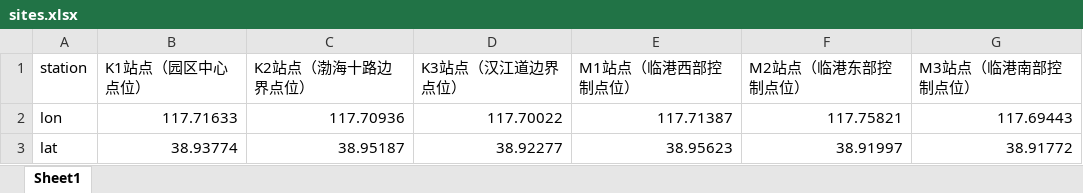
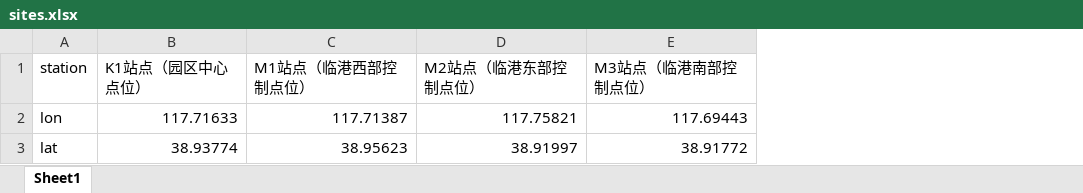
Before and after one commit to Grandereohb/SourceInverse, an Excel workbook: data/jjj/sites.xlsx, sheet Sheet1, drawn as a sheet; values as stored, in another font and other column widths than the file's, no borders; the diff names each change by its address in the sheet, - before the commit and + after, or states it on an @@ line.

Commit message:
feat: add JJJ batch source inversion data workflow
- add JJJ abnormal-high extraction and hourly workbook merge scripts
- support unit-stripped pollutant names and skip-list matching for JJJ pollutants
- make recent leak batch runner use an explicit abnormal event workbook
- update batch runner to call the JJJ extractor and refresh PINN input paths per event
- record actual sites/concentration/wind paths in batch summaries
- improve recurrent PDE speed settings and source initialization behavior
- fix diffusion GIF boundary extrapolation artifacts by masking outside valid PDE domain

```diff
--- a/data/jjj/sites.xlsx (sheet Sheet1)
+++ b/data/jjj/sites.xlsx (sheet Sheet1)
-column C (K2站点（渤海十路边界点位）), rows 2-3: 117.70936 | 38.95187
-column D (K3站点（汉江道边界点位）), rows 2-3: 117.70022 | 38.92277
```
Also changed, not shown: data/abnormal_high_monitor_data/abnormal_high_monitoar_data.xlsx, data/jjj/concentration.xlsx, 37 other files.
